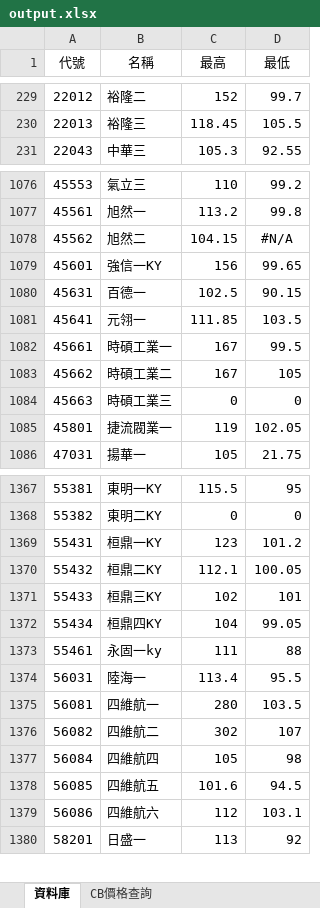
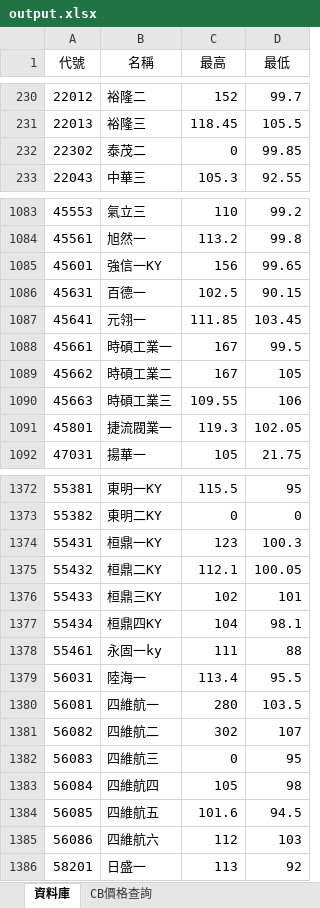
Before and after one commit to rexdashu168/cb168, an Excel workbook: output.xlsx, sheet 資料庫, drawn as a sheet; only a part is shown, gaps mark what is left out; values as stored, in another font and other column widths than the file's, no borders; removed rows and columns are numbered as before the commit, all else as after; the diff covers the shown part only; the diff names each change by its address in the sheet, - before the commit and + after, or states it on an @@ line.

```diff
--- a/output.xlsx (sheet 資料庫)
+++ b/output.xlsx (sheet 資料庫)
+row 232: 22302 | 泰茂二 | 0 | 99.85
-row 1078: 45562 | 旭然二 | 104.15 | #N/A
-D1087 (最低): 103.5
+D1087 (最低): 103.45
-C1090 (最高): 0
+C1090 (最高): 109.55
-D1090 (最低): 0
+D1090 (最低): 106
-C1091 (最高): 119
+C1091 (最高): 119.3
-D1374 (最低): 101.2
+D1374 (最低): 100.3
-D1377 (最低): 99.05
+D1377 (最低): 98.1
+row 1382: 56083 | 四維航三 | 0 | 95
-D1385 (最低): 103.1
+D1385 (最低): 103
```
Also changed, not shown: 11 added rows, 8 removed rows and 73 edited cells elsewhere in this sheet, sheet CB價格查詢.
